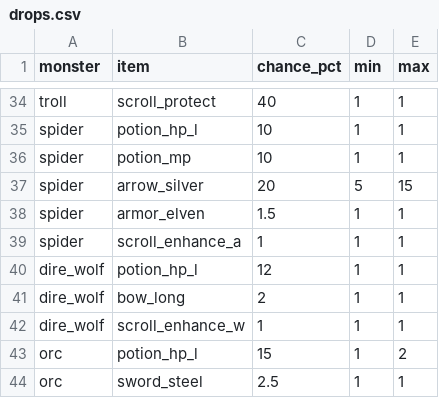
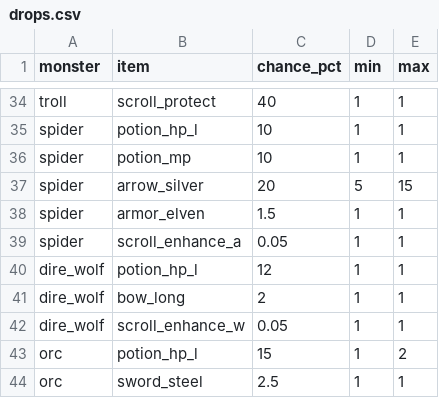
Before and after one commit to ChihhaoChen79/rpg-game, a CSV file: tuning/drops.csv, drawn as a sheet; only a part is shown, gaps mark what is left out; the diff covers the shown part only.

```diff
--- a/tuning/drops.csv
+++ b/tuning/drops.csv
@@ -38,6 +38,6 @@ spider,arrow_silver,20,5,15
 spider,armor_elven,1.5,1,1
-spider,scroll_enhance_a,1,1,1
+spider,scroll_enhance_a,0.05,1,1
 dire_wolf,potion_hp_l,12,1,1
 dire_wolf,bow_long,2,1,1
-dire_wolf,scroll_enhance_w,1,1,1
+dire_wolf,scroll_enhance_w,0.05,1,1
 orc,potion_hp_l,15,1,2
```
Also changed, not shown: 13 edited cells elsewhere in this file, tuning/items.csv, 5 other files.
